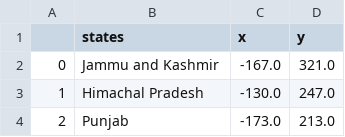
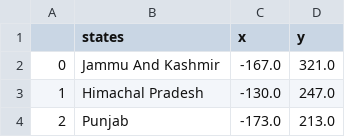
Before and after one commit to ashwinam/100DaysOfPython, a CSV file: extra projects/Guess Indian States/indian_map.csv, drawn as a sheet; only a part is shown.

Commit message:
basic implementation of project done

```diff
--- a/extra projects/Guess Indian States/indian_map.csv
+++ b/extra projects/Guess Indian States/indian_map.csv
@@ -1,3 +1,3 @@
 ,states,x,y
-0,Jammu and Kashmir,-167.0,321.0
+0,Jammu And Kashmir,-167.0,321.0
 1,Himachal Pradesh,-130.0,247.0
```
Also changed, not shown: 1 other file.
